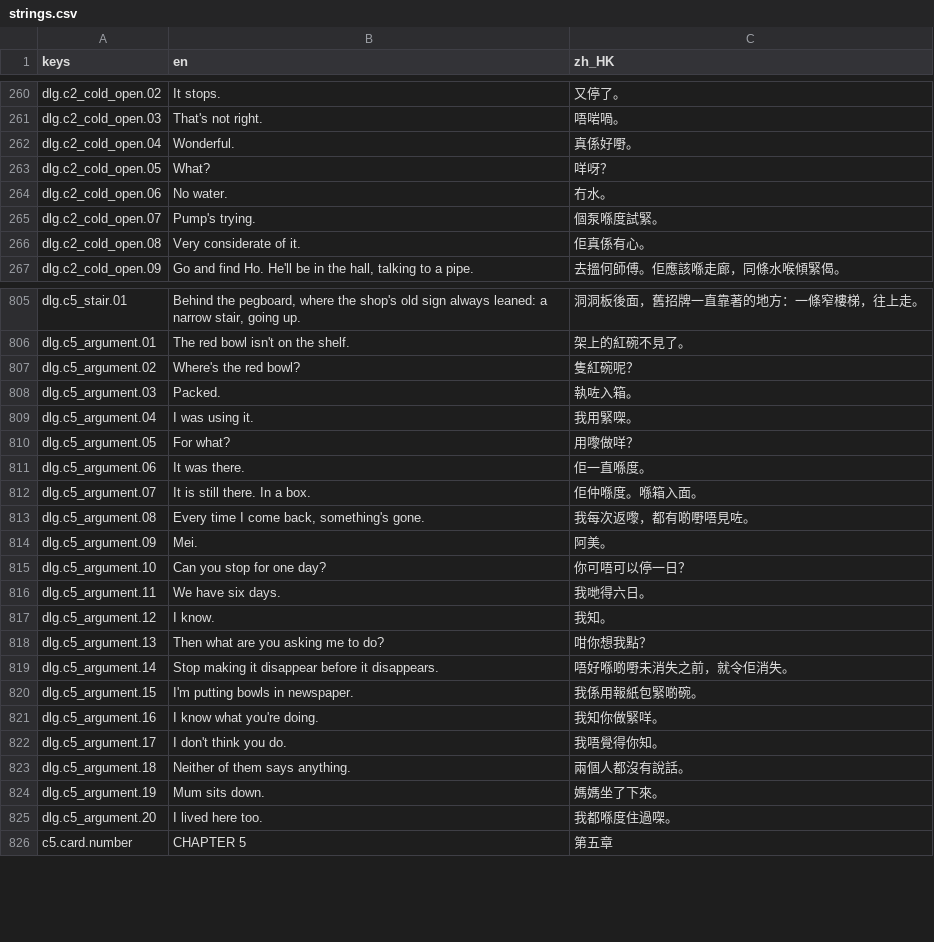
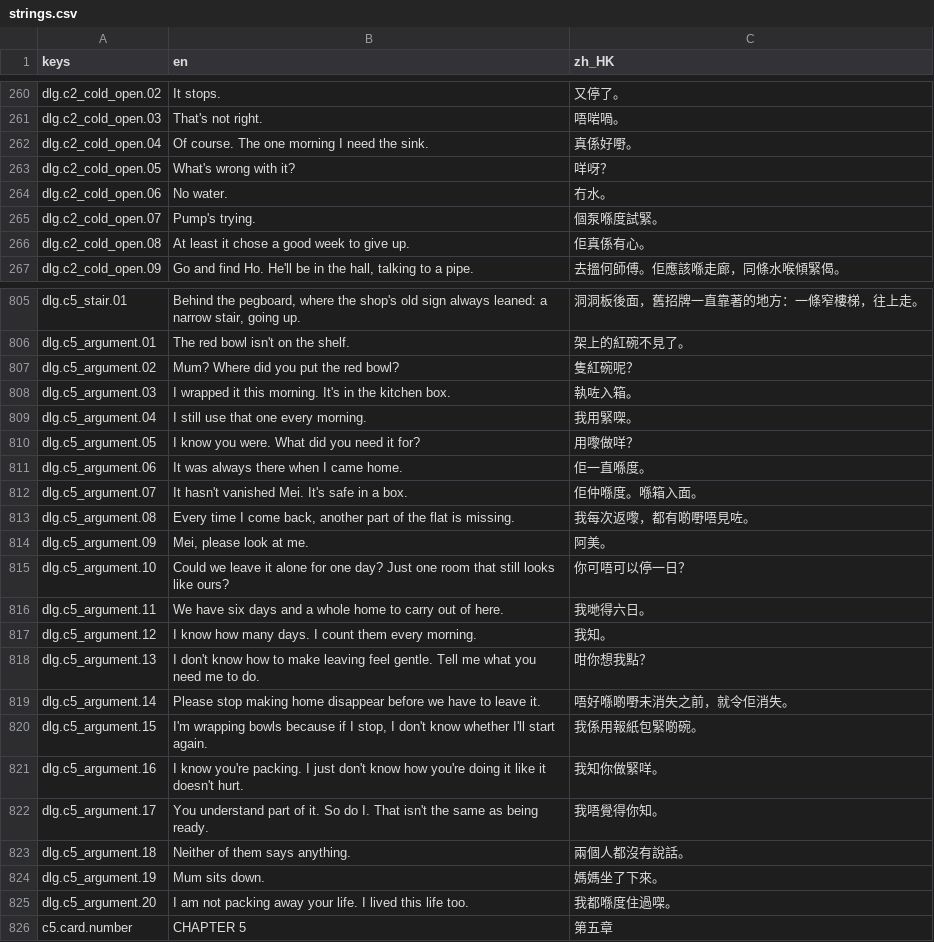
Before and after one commit to apysen/kowloon, a CSV file: data/i18n/strings.csv, drawn as a sheet; only a part is shown, gaps mark what is left out; the diff covers the shown part only.

```diff
--- a/data/i18n/strings.csv
+++ b/data/i18n/strings.csv
@@ -261,7 +261,7 @@ dlg.c2_cold_open.02,It stops.,又停了。
 dlg.c2_cold_open.03,That's not right.,唔啱喎。
-dlg.c2_cold_open.04,Wonderful.,真係好嘢。
-dlg.c2_cold_open.05,What?,咩呀？
+dlg.c2_cold_open.04,Of course. The one morning I need the sink.,真係好嘢。
+dlg.c2_cold_open.05,What's wrong with it?,咩呀？
 dlg.c2_cold_open.06,No water.,冇水。
 dlg.c2_cold_open.07,Pump's trying.,個泵喺度試緊。
-dlg.c2_cold_open.08,Very considerate of it.,佢真係有心。
+dlg.c2_cold_open.08,At least it chose a good week to give up.,佢真係有心。
 dlg.c2_cold_open.09,"Go and find Ho. He'll be in the hall, talking to a pipe.",去搵何師傅。佢應該喺走廊，同條水喉傾緊偈。
@@ -806,21 +806,21 @@ dlg.c5_stair.01,"Behind the pegboard, where the shop's old sign always leaned: a
 dlg.c5_argument.01,The red bowl isn't on the shelf.,架上的紅碗不見了。
-dlg.c5_argument.02,Where's the red bowl?,隻紅碗呢？
-dlg.c5_argument.03,Packed.,執咗入箱。
-dlg.c5_argument.04,I was using it.,我用緊㗎。
-dlg.c5_argument.05,For what?,用嚟做咩？
-dlg.c5_argument.06,It was there.,佢一直喺度。
-dlg.c5_argument.07,It is still there. In a box.,佢仲喺度。喺箱入面。
-dlg.c5_argument.08,"Every time I come back, something's gone.",我每次返嚟，都有啲嘢唔見咗。
-dlg.c5_argument.09,Mei.,阿美。
-dlg.c5_argument.10,Can you stop for one day?,你可唔可以停一日？
-dlg.c5_argument.11,We have six days.,我哋得六日。
-dlg.c5_argument.12,I know.,我知。
-dlg.c5_argument.13,Then what are you asking me to do?,咁你想我點？
-dlg.c5_argument.14,Stop making it disappear before it disappears.,唔好喺啲嘢未消失之前，就令佢消失。
-dlg.c5_argument.15,I'm putting bowls in newspaper.,我係用報紙包緊啲碗。
-dlg.c5_argument.16,I know what you're doing.,我知你做緊咩。
-dlg.c5_argument.17,I don't think you do.,我唔覺得你知。
+dlg.c5_argument.02,Mum? Where did you put the red bowl?,隻紅碗呢？
+dlg.c5_argument.03,I wrapped it this morning. It's in the kitchen box.,執咗入箱。
+dlg.c5_argument.04,I still use that one every morning.,我用緊㗎。
+dlg.c5_argument.05,I know you were. What did you need it for?,用嚟做咩？
+dlg.c5_argument.06,It was always there when I came home.,佢一直喺度。
+dlg.c5_argument.07,It hasn't vanished Mei. It's safe in a box.,佢仲喺度。喺箱入面。
+dlg.c5_argument.08,"Every time I come back, another part of the flat is missing.",我每次返嚟，都有啲嘢唔見咗。
+dlg.c5_argument.09,"Mei, please look at me.",阿美。
+dlg.c5_argument.10,Could we leave it alone for one day? Just one room that still looks like ours?,你可唔可以停一日？
+dlg.c5_argument.11,We have six days and a whole home to carry out of here.,我哋得六日。
+dlg.c5_argument.12,I know how many days. I count them every morning.,我知。
+dlg.c5_argument.13,I don't know how to make leaving feel gentle. Tell me what you need me to do.,咁你想我點？
+dlg.c5_argument.14,Please stop making home disappear before we have to leave it.,唔好喺啲嘢未消失之前，就令佢消失。
+dlg.c5_argument.15,"I'm wrapping bowls because if I stop, I don't know whether I'll start again.",我係用報紙包緊啲碗。
+dlg.c5_argument.16,I know you're packing. I just don't know how you're doing it like it doesn't hurt.,我知你做緊咩。
+dlg.c5_argument.17,You understand part of it. So do I. That isn't the same as being ready.,我唔覺得你知。
 dlg.c5_argument.18,Neither of them says anything.,兩個人都沒有說話。
 dlg.c5_argument.19,Mum sits down.,媽媽坐了下來。
-dlg.c5_argument.20,I lived here too.,我都喺度住過㗎。
+dlg.c5_argument.20,I am not packing away your life. I lived this life too.,我都喺度住過㗎。
 c5.card.number,CHAPTER 5,第五章
```
Also changed, not shown: 109 edited cells elsewhere in this file, 52 other files.
